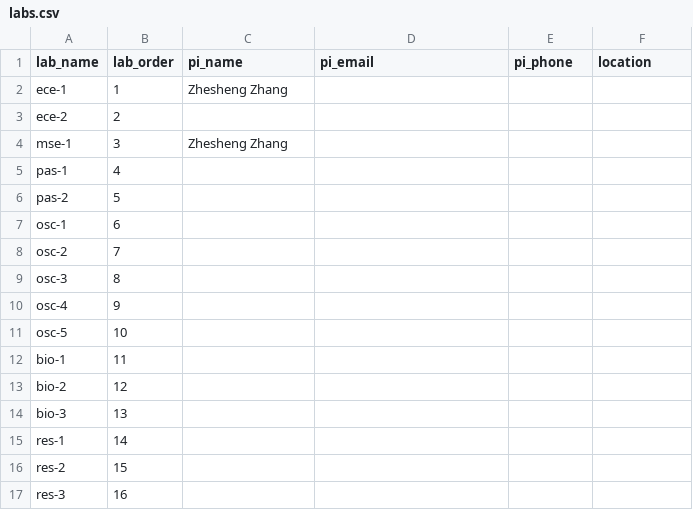
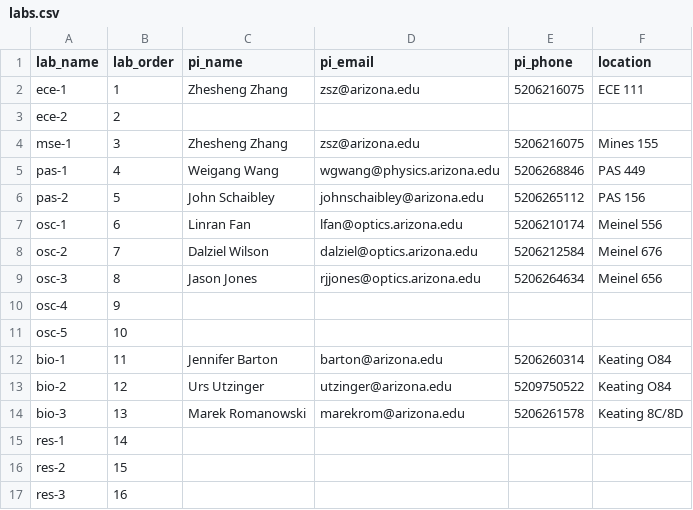
Before and after one commit to Youngcius/quagent, a CSV file: static/data/labs.csv, drawn as a sheet.

```diff
--- a/static/data/labs.csv
+++ b/static/data/labs.csv
@@ -1,15 +1,15 @@
 lab_name,lab_order,pi_name,pi_email,pi_phone,location
-ece-1,1,Zhesheng Zhang,,,
+ece-1,1,Zhesheng Zhang,zsz@arizona.edu,5206216075,ECE 111
 ece-2,2,,,,
-mse-1,3,Zhesheng Zhang,,,
-pas-1,4,,,,
-pas-2,5,,,,
-osc-1,6,,,,
-osc-2,7,,,,
-osc-3,8,,,,
+mse-1,3,Zhesheng Zhang,zsz@arizona.edu,5206216075,Mines 155
+pas-1,4,Weigang Wang,wgwang@physics.arizona.edu,5206268846,PAS 449
+pas-2,5,John Schaibley,johnschaibley@arizona.edu,5206265112,PAS 156
+osc-1,6,Linran Fan,lfan@optics.arizona.edu,5206210174,Meinel 556
+osc-2,7,Dalziel Wilson,dalziel@optics.arizona.edu,5206212584,Meinel 676
+osc-3,8,Jason Jones,rjjones@optics.arizona.edu,5206264634,Meinel 656
 osc-4,9,,,,
 osc-5,10,,,,
-bio-1,11,,,,
-bio-2,12,,,,
-bio-3,13,,,,
+bio-1,11,Jennifer Barton,barton@arizona.edu,5206260314,Keating O84
+bio-2,12,Urs Utzinger,utzinger@arizona.edu,5209750522,Keating O84
+bio-3,13,Marek Romanowski,marekrom@arizona.edu,5206261578,Keating 8C/8D
 res-1,14,,,,
```
Also changed, not shown: 7 other files.
